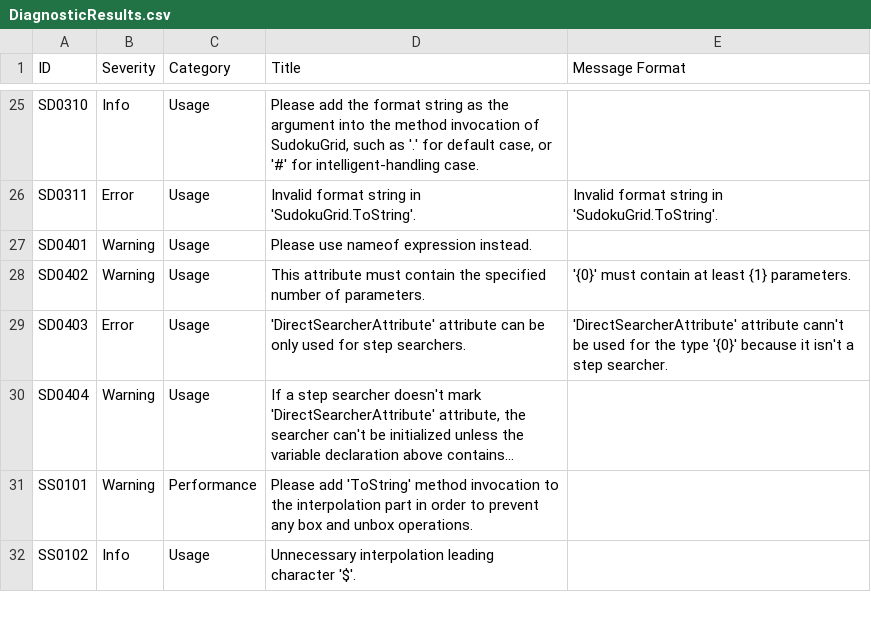
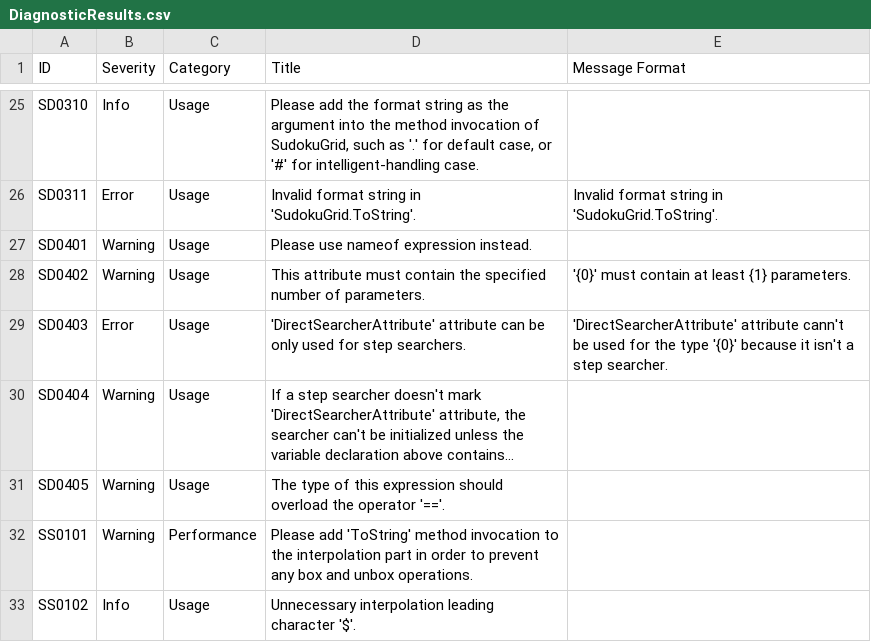
Before and after one commit to KyouyamaKazusa0805/Sudoku, a CSV file: src/Sudoku.Diagnostics.CodeAnalysis/Sudoku.Diagnostics.CodeAnalysis/DiagnosticResults.csv, drawn as a sheet; only a part is shown, gaps mark what is left out; long unchanged cells end in …; the diff names each change by its address in the sheet, - before the commit and + after, or states it on an @@ line.

```diff
--- a/src/Sudoku.Diagnostics.CodeAnalysis/Sudoku.Diagnostics.CodeAnalysis/DiagnosticResults.csv
+++ b/src/Sudoku.Diagnostics.CodeAnalysis/Sudoku.Diagnostics.CodeAnalysis/DiagnosticResults.csv
+row 31: SD0405 | Warning | Usage | The type of this expression should overload the operator '=='.
```
Also changed, not shown: 4 other files.
